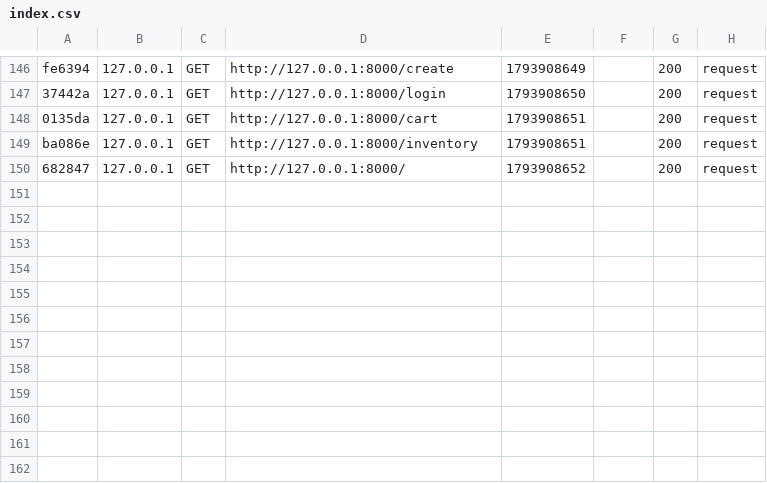
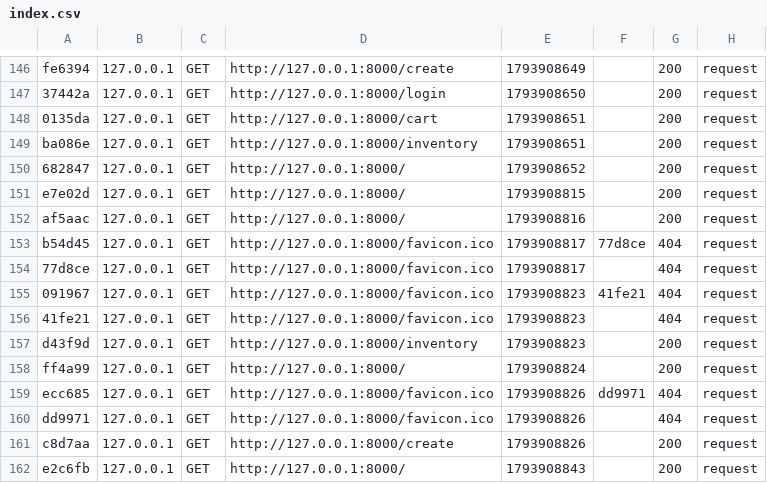
Before and after one commit to DotedDoe/cmps2940-midterm, a CSV file: var/cache/dev/profiler/index.csv, drawn as a sheet; only a part is shown, gaps mark what is left out; the diff names each change by its address in the sheet, - before the commit and + after, or states it on an @@ line.

```diff
--- a/var/cache/dev/profiler/index.csv
+++ b/var/cache/dev/profiler/index.csv
+row 151: e7e02d | 127.0.0.1 | GET | http://127.0.0.1:8000/ | 1793908815 |  | 200 | request
+row 152: af5aac | 127.0.0.1 | GET | http://127.0.0.1:8000/ | 1793908816 |  | 200 | request
+row 153: b54d45 | 127.0.0.1 | GET | http://127.0.0.1:8000/favicon.ico | 1793908817 | 77d8ce | 404 | request
+row 154: 77d8ce | 127.0.0.1 | GET | http://127.0.0.1:8000/favicon.ico | 1793908817 |  | 404 | request
+row 155: 091967 | 127.0.0.1 | GET | http://127.0.0.1:8000/favicon.ico | 1793908823 | 41fe21 | 404 | request
+row 156: 41fe21 | 127.0.0.1 | GET | http://127.0.0.1:8000/favicon.ico | 1793908823 |  | 404 | request
+row 157: d43f9d | 127.0.0.1 | GET | http://127.0.0.1:8000/inventory | 1793908823 |  | 200 | request
+row 158: ff4a99 | 127.0.0.1 | GET | http://127.0.0.1:8000/ | 1793908824 |  | 200 | request
+row 159: ecc685 | 127.0.0.1 | GET | http://127.0.0.1:8000/favicon.ico | 1793908826 | dd9971 | 404 | request
+row 160: dd9971 | 127.0.0.1 | GET | http://127.0.0.1:8000/favicon.ico | 1793908826 |  | 404 | request
+row 161: c8d7aa | 127.0.0.1 | GET | http://127.0.0.1:8000/create | 1793908826 |  | 200 | request
+row 162: e2c6fb | 127.0.0.1 | GET | http://127.0.0.1:8000/ | 1793908843 |  | 200 | request
```
Also changed, not shown: 12 other files.
